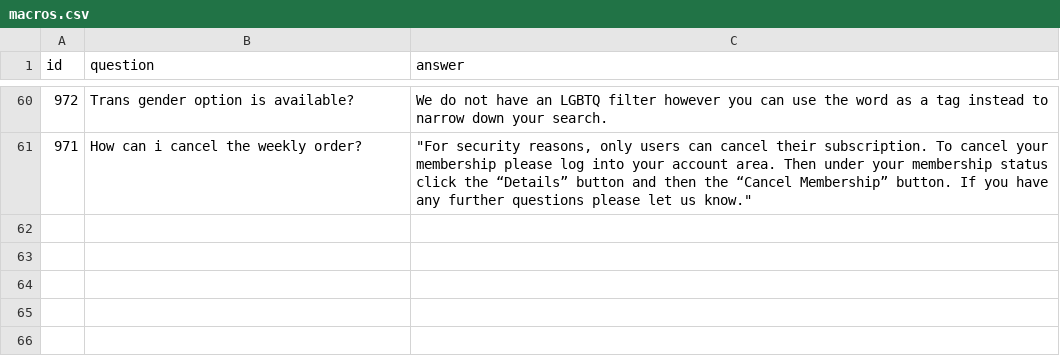
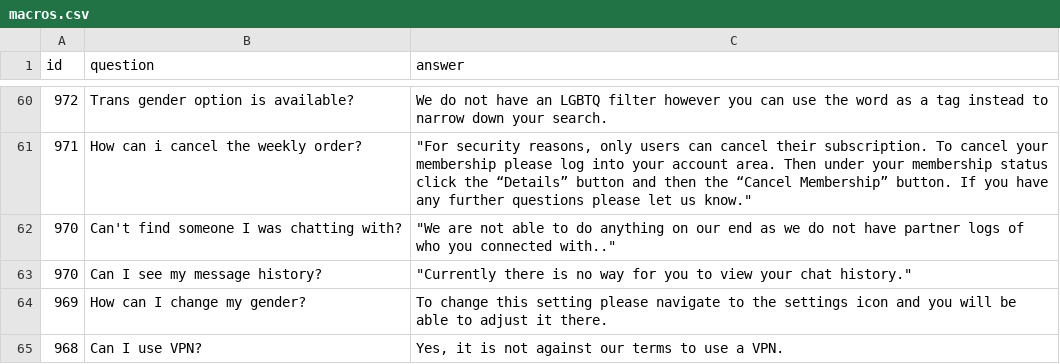
Before and after one commit to phsilveira/cs_automation_app, a CSV file: macros.csv, drawn as a sheet; only a part is shown, gaps mark what is left out.

Commit message:
added fastapi_app.py for improve resiliency added new instructions macros.csv refac qa

```diff
--- a/macros.csv
+++ b/macros.csv
@@ -61 +61,5 @@ id,question,answer
 971,How can i cancel the weekly order?,"""For security reasons, only users can cancel their subscription. To cancel your membership please log into your account area. Then under your membership status click the “Details” button and then the “Cancel Membership” button. If you have any further questions please let us know."""
+970,Can't find someone I was chatting with?,"""We are not able to do anything on our end as we do not have partner logs of who you connected with.."""
+970,Can I see my message history?,"""Currently there is no way for you to view your chat history."""
+969,How can I change my gender?,"To change this setting please navigate to the settings icon and you will be able to adjust it there."
+968,Can I use VPN?,"Yes, it is not against our terms to use a VPN."
```
Also changed, not shown: 3 other files.
